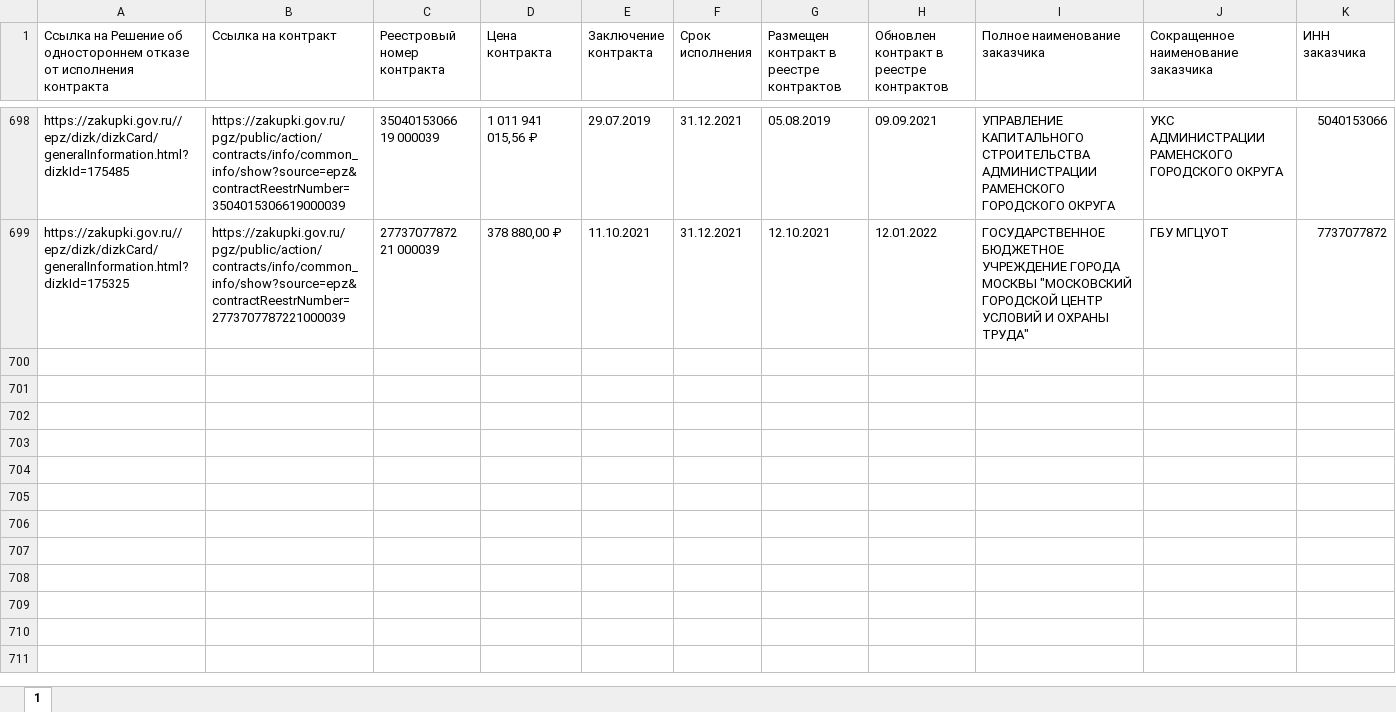
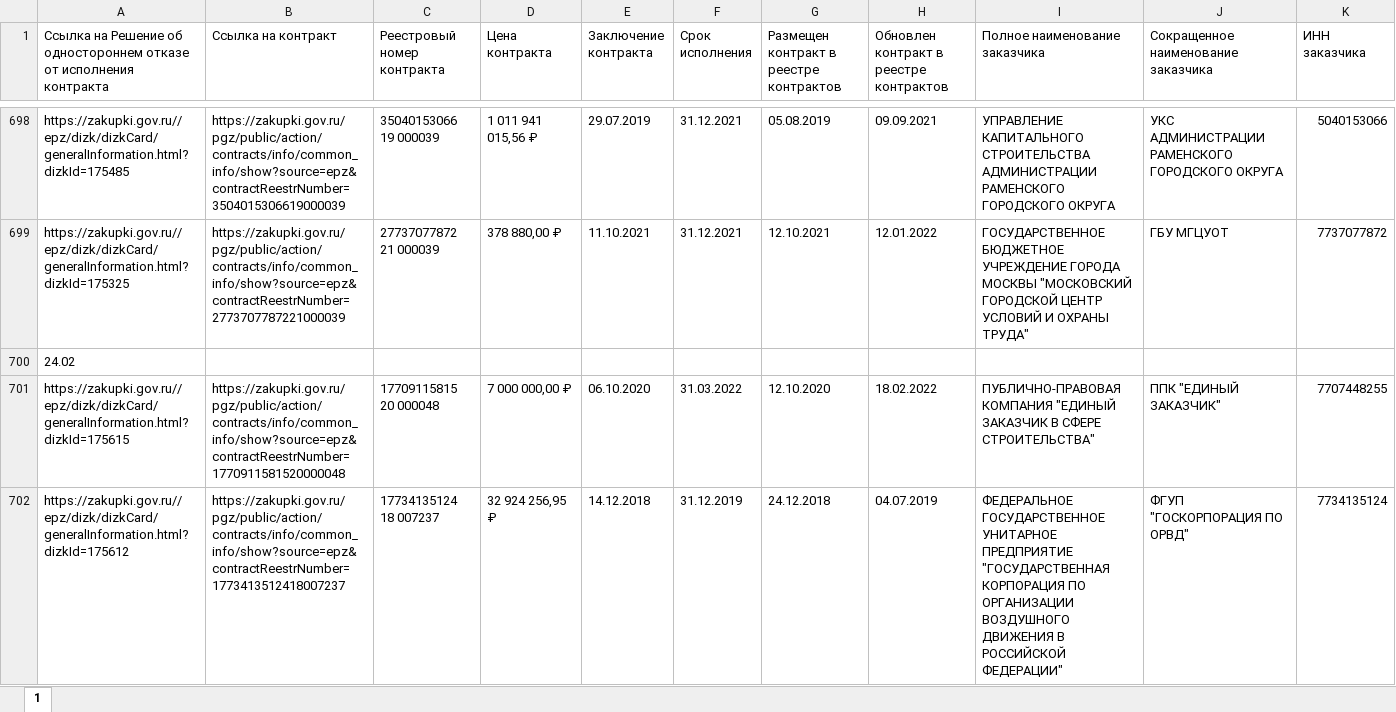
Before and after one commit to ivan3scence/zakupki, an Excel workbook: base/zakupki_rastorjenie_base.xlsx, sheet 1, drawn as a sheet; only a part is shown, gaps mark what is left out; values as stored, in another font and other column widths than the file's, no borders; rows hold the shown columns only; the diff covers the shown part only; the diff names each change by its address in the sheet, - before the commit and + after, or states it on an @@ line.

```diff
--- a/base/zakupki_rastorjenie_base.xlsx (sheet 1)
+++ b/base/zakupki_rastorjenie_base.xlsx (sheet 1)
+row 700: 24.02
+row 701: https://zakupki.gov.ru//epz/dizk/dizkCard/generalInformation.html?dizkId=175615 | https://zakupki.gov.ru/pgz/public/action/contracts/info/common_info/show?source=epz&contractReestrNumber=1770911581520000048 | 17709115815 20 000048 | 7 000 000,00 ₽ | 06.10.2020 | 31.03.2022 | 12.10.2020 | 18.02.2022 | ПУБЛИЧНО-ПРАВОВАЯ КОМПАНИЯ "ЕДИНЫЙ ЗАКАЗЧИК В СФЕРЕ СТРОИТЕЛЬСТВА" | ППК "ЕДИНЫЙ ЗАКАЗЧИК" | 7707448255
+row 702: https://zakupki.gov.ru//epz/dizk/dizkCard/generalInformation.html?dizkId=175612 | https://zakupki.gov.ru/pgz/public/action/contracts/info/common_info/show?source=epz&contractReestrNumber=1773413512418007237 | 17734135124 18 007237 | 32 924 256,95 ₽ | 14.12.2018 | 31.12.2019 | 24.12.2018 | 04.07.2019 | ФЕДЕРАЛЬНОЕ ГОСУДАРСТВЕННОЕ УНИТАРНОЕ ПРЕДПРИЯТИЕ "ГОСУДАРСТВЕННАЯ КОРПОРАЦИЯ ПО ОРГАНИЗАЦИИ ВОЗДУШНОГО ДВИЖЕНИЯ В РОССИЙСКОЙ ФЕДЕРАЦИИ" | ФГУП "ГОСКОРПОРАЦИЯ ПО ОРВД" | 7734135124
```
Also changed, not shown: 3 added rows elsewhere in this sheet, 2 other files.
